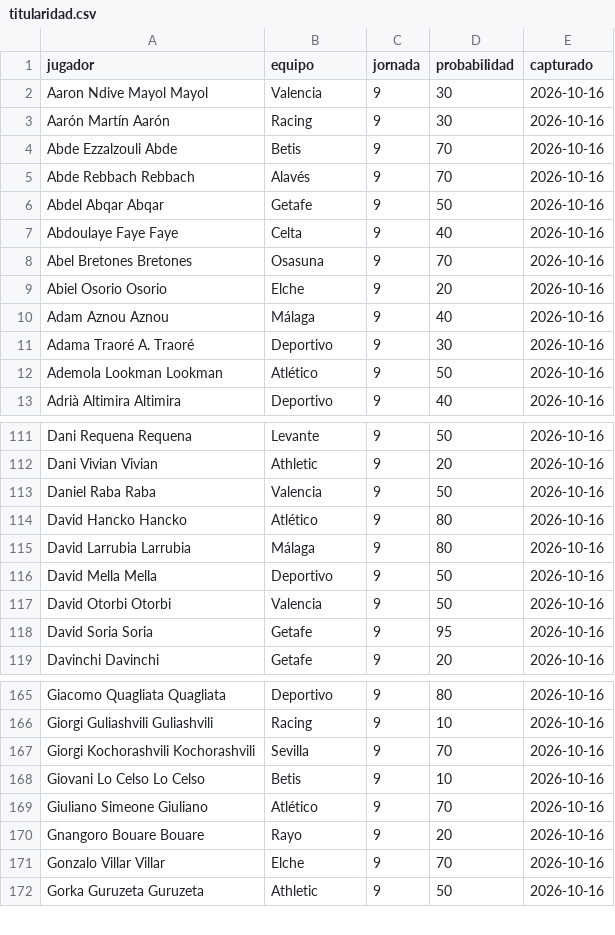
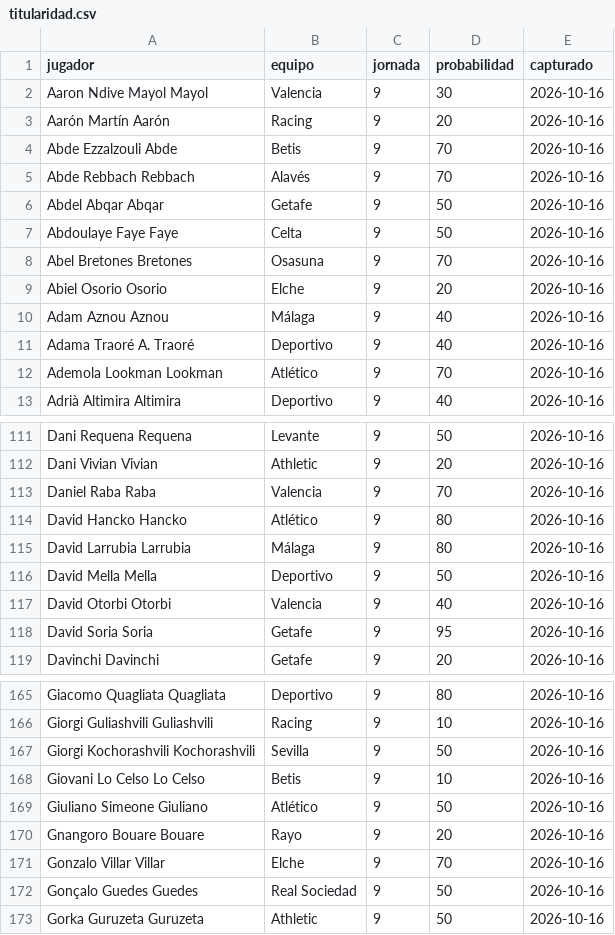
Before and after one commit to bqr3110/Mister-Data, a CSV file: datos/titularidad.csv, drawn as a sheet; only a part is shown, gaps mark what is left out; the diff covers the shown part only.

```diff
--- a/datos/titularidad.csv
+++ b/datos/titularidad.csv
@@ -2,3 +2,3 @@ jugador,equipo,jornada,probabilidad,capturado
 Aaron Ndive Mayol Mayol,Valencia,9,30,2026-10-16
-Aarón Martín Aarón,Racing,9,30,2026-10-16
+Aarón Martín Aarón,Racing,9,20,2026-10-16
 Abde Ezzalzouli Abde,Betis,9,70,2026-10-16
@@ -6,3 +6,3 @@ Abde Rebbach Rebbach,Alavés,9,70,2026-10-16
 Abdel Abqar Abqar,Getafe,9,50,2026-10-16
-Abdoulaye Faye Faye,Celta,9,40,2026-10-16
+Abdoulaye Faye Faye,Celta,9,50,2026-10-16
 Abel Bretones Bretones,Osasuna,9,70,2026-10-16
@@ -10,4 +10,4 @@ Abiel Osorio Osorio,Elche,9,20,2026-10-16
 Adam Aznou Aznou,Málaga,9,40,2026-10-16
-Adama Traoré A. Traoré,Deportivo,9,30,2026-10-16
-Ademola Lookman Lookman,Atlético,9,50,2026-10-16
+Adama Traoré A. Traoré,Deportivo,9,40,2026-10-16
+Ademola Lookman Lookman,Atlético,9,70,2026-10-16
 Adrià Altimira Altimira,Deportivo,9,40,2026-10-16
@@ -112,3 +112,3 @@ Dani Requena Requena,Levante,9,50,2026-10-16
 Dani Vivian Vivian,Athletic,9,20,2026-10-16
-Daniel Raba Raba,Valencia,9,50,2026-10-16
+Daniel Raba Raba,Valencia,9,70,2026-10-16
 David Hancko Hancko,Atlético,9,80,2026-10-16
@@ -116,3 +116,3 @@ David Larrubia Larrubia,Málaga,9,80,2026-10-16
 David Mella Mella,Deportivo,9,50,2026-10-16
-David Otorbi Otorbi,Valencia,9,50,2026-10-16
+David Otorbi Otorbi,Valencia,9,40,2026-10-16
 David Soria Soria,Getafe,9,95,2026-10-16
@@ -166,7 +166,8 @@ Giacomo Quagliata Quagliata,Deportivo,9,80,2026-10-16
 Giorgi Guliashvili Guliashvili,Racing,9,10,2026-10-16
-Giorgi Kochorashvili Kochorashvili,Sevilla,9,70,2026-10-16
+Giorgi Kochorashvili Kochorashvili,Sevilla,9,50,2026-10-16
 Giovani Lo Celso Lo Celso,Betis,9,10,2026-10-16
-Giuliano Simeone Giuliano,Atlético,9,70,2026-10-16
+Giuliano Simeone Giuliano,Atlético,9,50,2026-10-16
 Gnangoro Bouare Bouare,Rayo,9,20,2026-10-16
 Gonzalo Villar Villar,Elche,9,70,2026-10-16
+Gonçalo Guedes Guedes,Real Sociedad,9,50,2026-10-16
 Gorka Guruzeta Guruzeta,Athletic,9,50,2026-10-16
```
Also changed, not shown: 32 edited cells elsewhere in this file, 1 other file.
